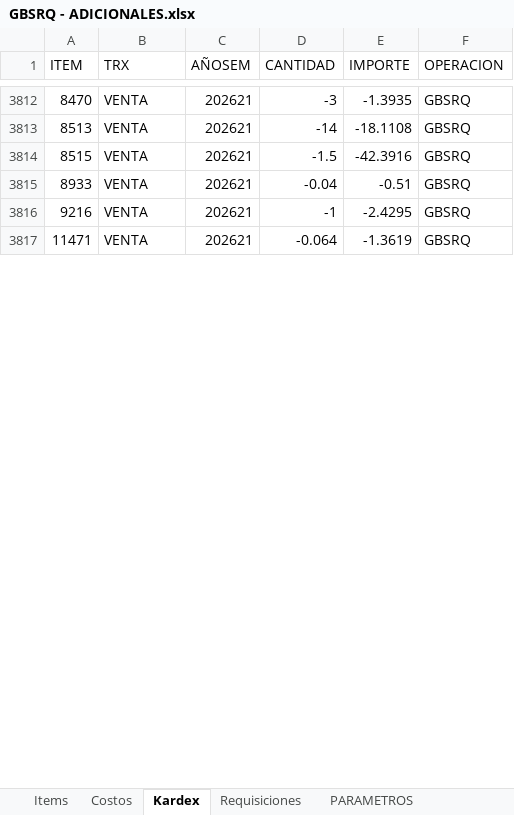
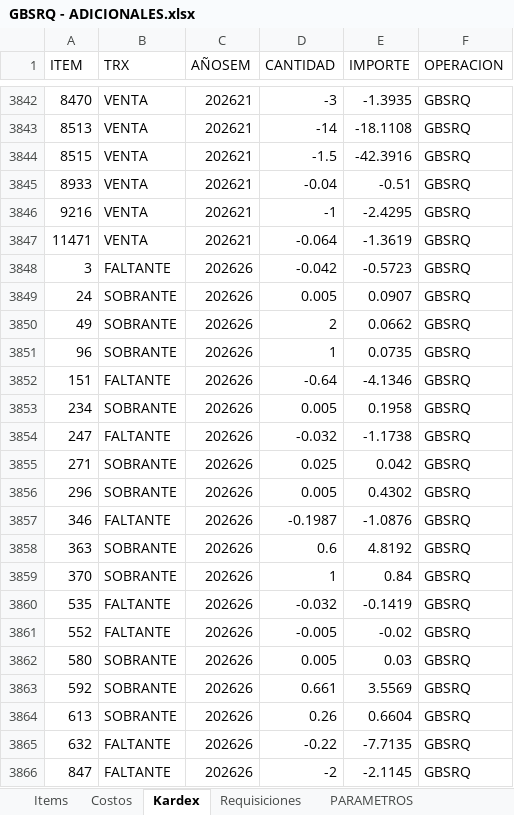
Before and after one commit to AlvaroCornejo/EBC_PEDIDOS_ADICIONALES, an Excel workbook: data/GBSRQ - ADICIONALES.xlsx, sheet Kardex, drawn as a sheet; only a part is shown, gaps mark what is left out; values as stored, in another font and other column widths than the file's, no borders; table styles not drawn; the diff covers the shown part only; the diff names each change by its address in the sheet, - before the commit and + after, or states it on an @@ line.

```diff
--- a/data/GBSRQ - ADICIONALES.xlsx (sheet Kardex)
+++ b/data/GBSRQ - ADICIONALES.xlsx (sheet Kardex)
+row 3848: 3 | FALTANTE | 202626 | -0.042 | -0.5723 | GBSRQ
+row 3849: 24 | SOBRANTE | 202626 | 0.005 | 0.0907 | GBSRQ
+row 3850: 49 | SOBRANTE | 202626 | 2 | 0.0662 | GBSRQ
+row 3851: 96 | SOBRANTE | 202626 | 1 | 0.0735 | GBSRQ
+row 3852: 151 | FALTANTE | 202626 | -0.64 | -4.1346 | GBSRQ
+row 3853: 234 | SOBRANTE | 202626 | 0.005 | 0.1958 | GBSRQ
+row 3854: 247 | FALTANTE | 202626 | -0.032 | -1.1738 | GBSRQ
+row 3855: 271 | SOBRANTE | 202626 | 0.025 | 0.042 | GBSRQ
+row 3856: 296 | SOBRANTE | 202626 | 0.005 | 0.4302 | GBSRQ
+row 3857: 346 | FALTANTE | 202626 | -0.1987 | -1.0876 | GBSRQ
+row 3858: 363 | SOBRANTE | 202626 | 0.6 | 4.8192 | GBSRQ
+row 3859: 370 | SOBRANTE | 202626 | 1 | 0.84 | GBSRQ
+row 3860: 535 | FALTANTE | 202626 | -0.032 | -0.1419 | GBSRQ
+row 3861: 552 | FALTANTE | 202626 | -0.005 | -0.02 | GBSRQ
+row 3862: 580 | SOBRANTE | 202626 | 0.005 | 0.03 | GBSRQ
+row 3863: 592 | SOBRANTE | 202626 | 0.661 | 3.5569 | GBSRQ
+row 3864: 613 | SOBRANTE | 202626 | 0.26 | 0.6604 | GBSRQ
+row 3865: 632 | FALTANTE | 202626 | -0.22 | -7.7135 | GBSRQ
+row 3866: 847 | FALTANTE | 202626 | -2 | -2.1145 | GBSRQ
```
Also changed, not shown: 143 added rows and 556 edited cells elsewhere in this sheet, sheet PARAMETROS, data/CDL28 - ADICIONALES.xlsx, data/EBC ITEMS_VENTA.xlsx, 7 other files.
